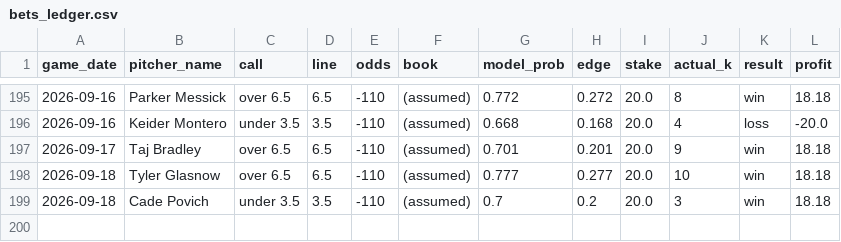
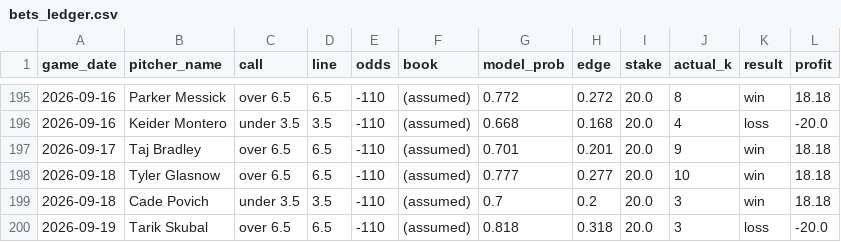
Before and after one commit to francisconoe/medidor-de-ponches-mlb, a CSV file: reports/bets_ledger.csv, drawn as a sheet; only a part is shown, gaps mark what is left out.

```diff
--- a/reports/bets_ledger.csv
+++ b/reports/bets_ledger.csv
@@ -199 +199,2 @@ game_date,pitcher_name,call,line,odds,book,model_prob,edge,stake,actual_k,result
 2026-09-18,Cade Povich,under 3.5,3.5,-110,(assumed),0.7,0.2,20.0,3,win,18.18
+2026-09-19,Tarik Skubal,over 6.5,6.5,-110,(assumed),0.818,0.318,20.0,3,loss,-20.0
```
Also changed, not shown: 3 other files.
